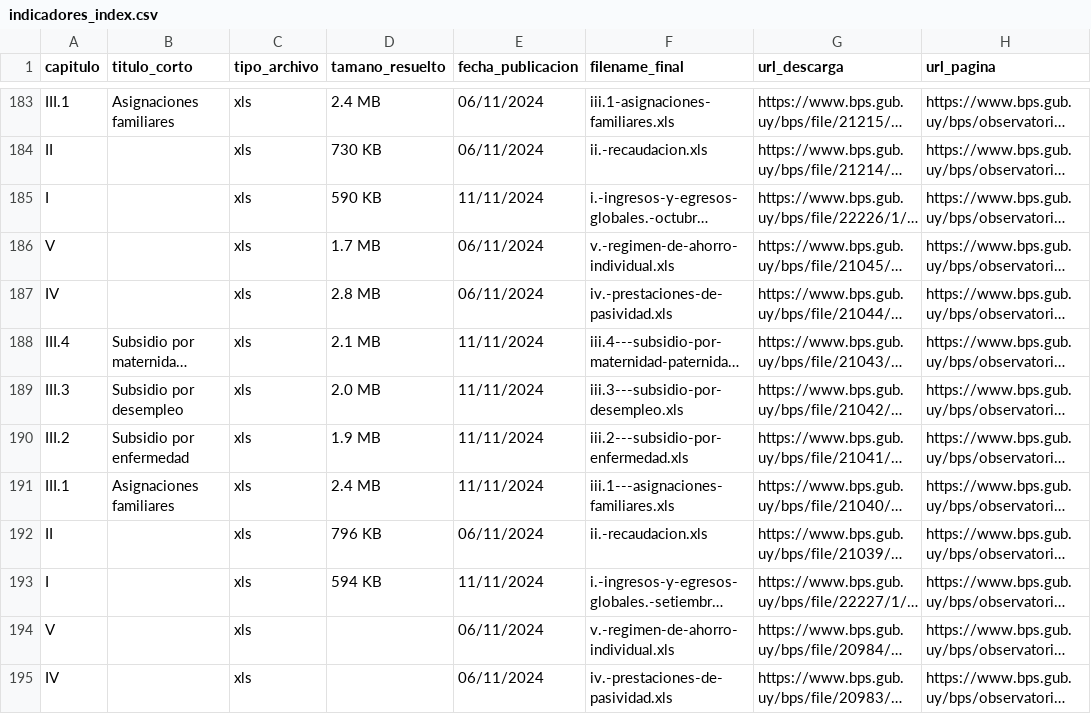
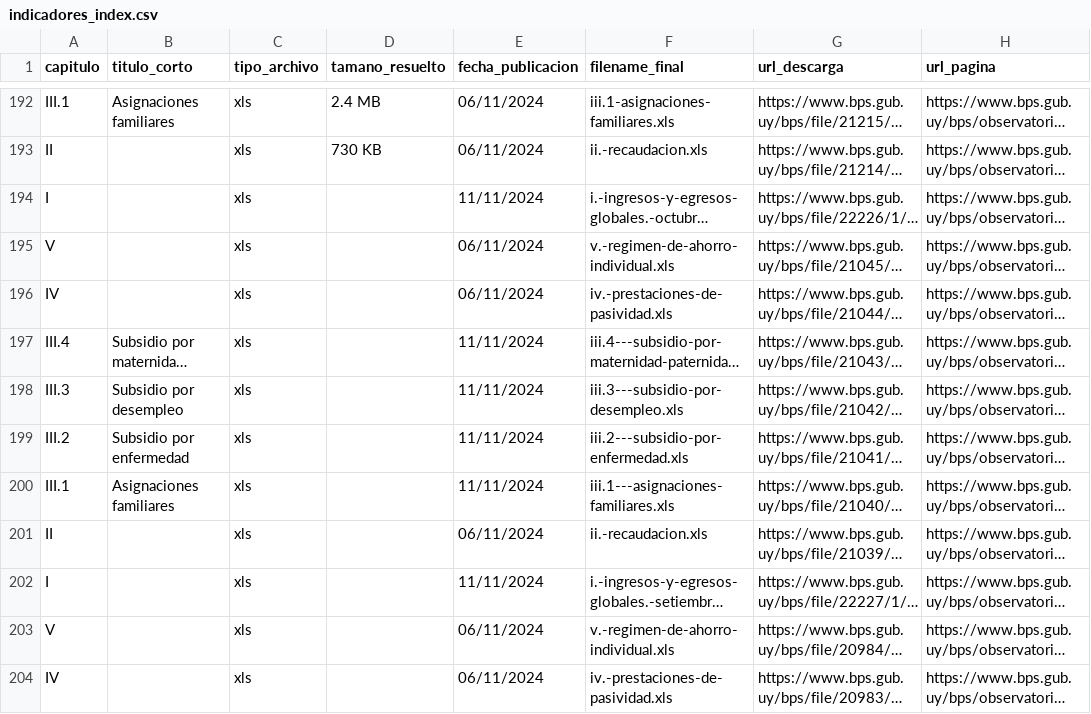
Before and after one commit to sserrentino-uoc/PRACT1-BPS, a CSV file: dataset/indicadores_index.csv, drawn as a sheet; only a part is shown, gaps mark what is left out; long unchanged cells end in …; addresses are those after the commit; the diff covers the shown part only; the diff names each change by its address in the sheet, - before the commit and + after, or states it on an @@ line.

```diff
--- a/dataset/indicadores_index.csv
+++ b/dataset/indicadores_index.csv
-D194 (tamano_resuelto): 590 KB
+D194 (tamano_resuelto): (empty)
-D195 (tamano_resuelto): 1.7 MB
+D195 (tamano_resuelto): (empty)
-D196 (tamano_resuelto): 2.8 MB
+D196 (tamano_resuelto): (empty)
-D197 (tamano_resuelto): 2.1 MB
+D197 (tamano_resuelto): (empty)
-D198 (tamano_resuelto): 2.0 MB
+D198 (tamano_resuelto): (empty)
-D199 (tamano_resuelto): 1.9 MB
+D199 (tamano_resuelto): (empty)
-D200 (tamano_resuelto): 2.4 MB
+D200 (tamano_resuelto): (empty)
-D201 (tamano_resuelto): 796 KB
+D201 (tamano_resuelto): (empty)
-D202 (tamano_resuelto): 594 KB
+D202 (tamano_resuelto): (empty)
```
Also changed, not shown: 9 added rows and 9 edited cells elsewhere in this file, dataset/series_desempleo.csv, dataset/series_recaudacion.csv, 8 other files.
